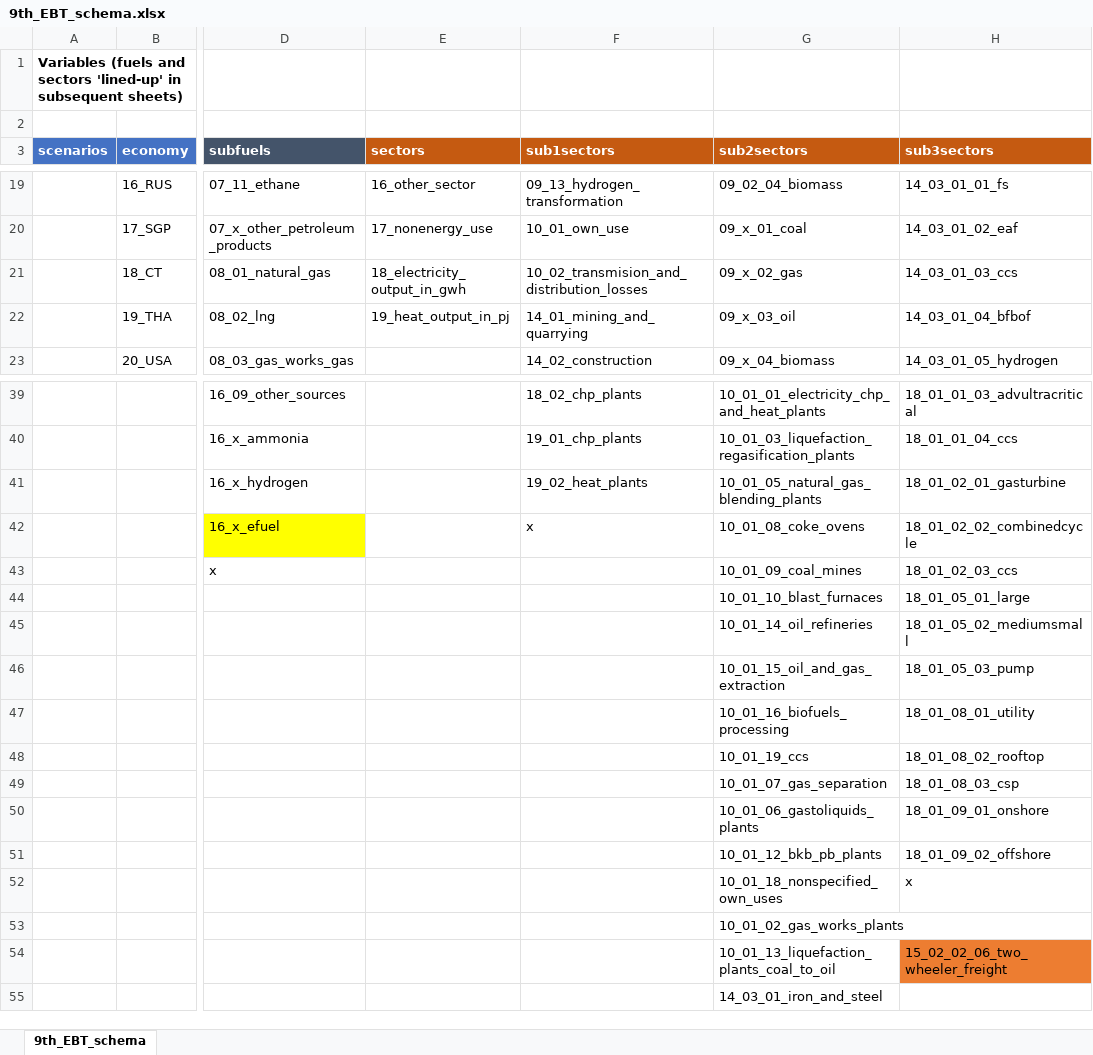
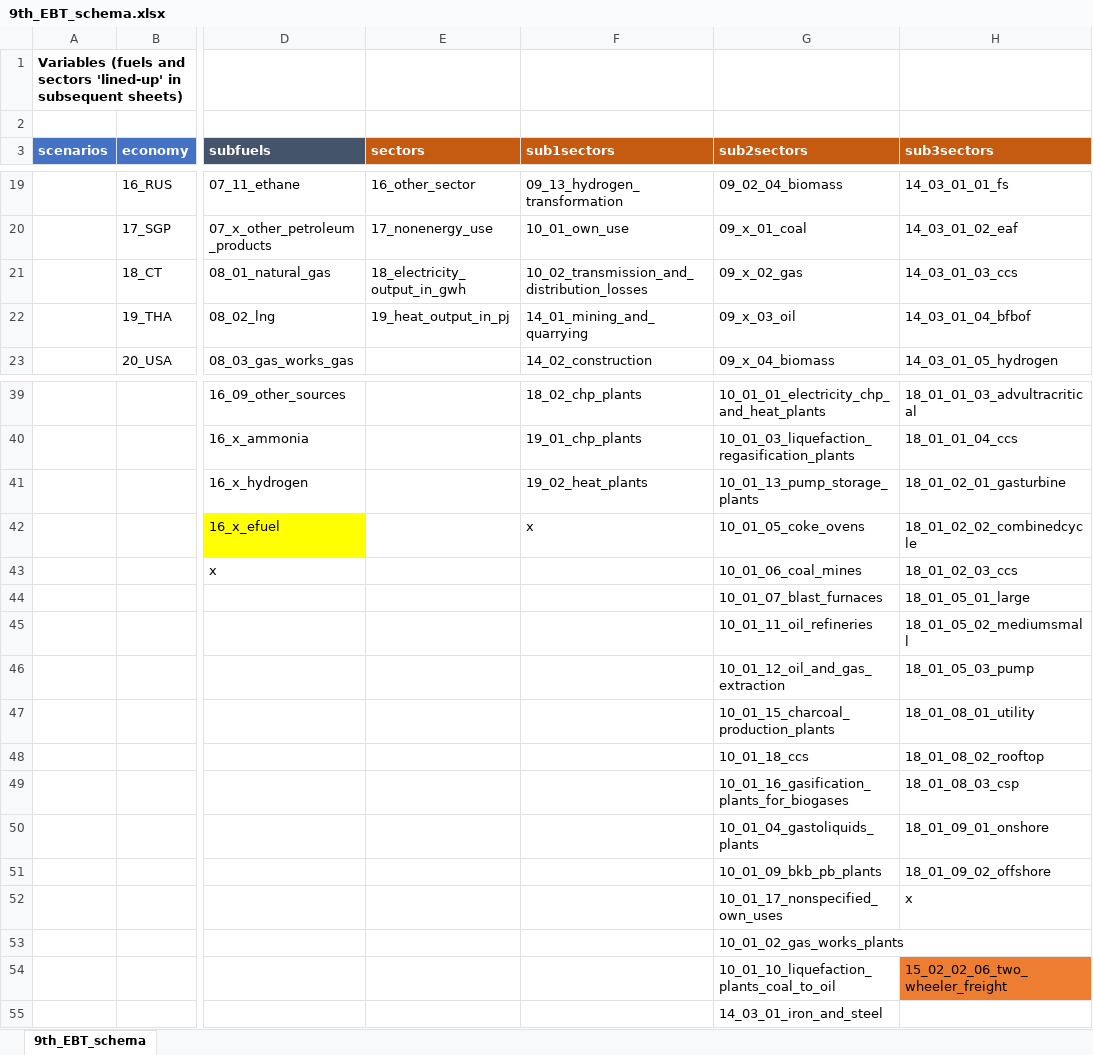
Before and after one commit to asia-pacific-energy-research-centre/9th_edition_visualisation, an Excel workbook: config/9th_EBT_schema.xlsx, sheet 9th_EBT_schema, drawn as a sheet; only a part is shown, gaps mark what is left out; values as stored, in another font and other column widths than the file's, no borders; the diff names each change by its address in the sheet, - before the commit and + after, or states it on an @@ line.

Commit message:
updated own use and losses labels

```diff
--- a/config/9th_EBT_schema.xlsx (sheet 9th_EBT_schema)
+++ b/config/9th_EBT_schema.xlsx (sheet 9th_EBT_schema)
-F21 (sub1sectors): 10_02_transmision_and_distribution_losses
+F21 (sub1sectors): 10_02_transmission_and_distribution_losses
-G41 (sub2sectors): 10_01_05_natural_gas_blending_plants
+G41 (sub2sectors): 10_01_13_pump_storage_plants
-G42 (sub2sectors): 10_01_08_coke_ovens
+G42 (sub2sectors): 10_01_05_coke_ovens
-G43 (sub2sectors): 10_01_09_coal_mines
+G43 (sub2sectors): 10_01_06_coal_mines
-G44 (sub2sectors): 10_01_10_blast_furnaces
+G44 (sub2sectors): 10_01_07_blast_furnaces
-G45 (sub2sectors): 10_01_14_oil_refineries
+G45 (sub2sectors): 10_01_11_oil_refineries
-G46 (sub2sectors): 10_01_15_oil_and_gas_extraction
+G46 (sub2sectors): 10_01_12_oil_and_gas_extraction
-G47 (sub2sectors): 10_01_16_biofuels_processing
+G47 (sub2sectors): 10_01_15_charcoal_production_plants
-G48 (sub2sectors): 10_01_19_ccs
+G48 (sub2sectors): 10_01_18_ccs
-G49 (sub2sectors): 10_01_07_gas_separation
+G49 (sub2sectors): 10_01_16_gasification_plants_for_biogases
-G50 (sub2sectors): 10_01_06_gastoliquids_plants
+G50 (sub2sectors): 10_01_04_gastoliquids_plants
-G51 (sub2sectors): 10_01_12_bkb_pb_plants
+G51 (sub2sectors): 10_01_09_bkb_pb_plants
-G52 (sub2sectors): 10_01_18_nonspecified_own_uses
+G52 (sub2sectors): 10_01_17_nonspecified_own_uses
-G54 (sub2sectors): 10_01_13_liquefaction_plants_coal_to_oil
+G54 (sub2sectors): 10_01_10_liquefaction_plants_coal_to_oil
```
Also changed, not shown: config/master_config.xlsx.
